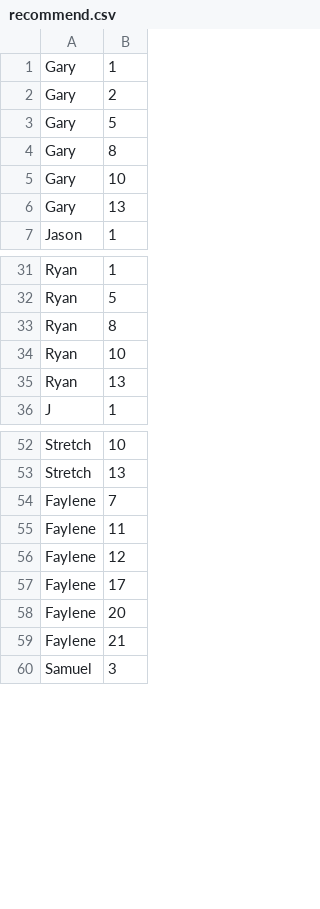
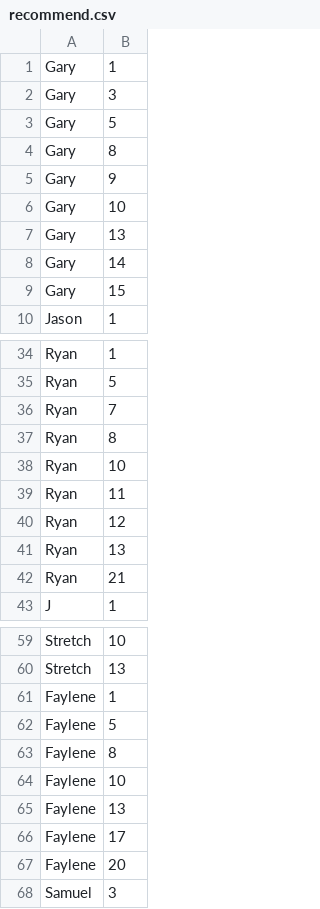
Before and after one commit to DDjackson272/CS-411-proj, a CSV file: data/initial/recommend.csv, drawn as a sheet; only a part is shown, gaps mark what is left out.

```diff
--- a/data/initial/recommend.csv
+++ b/data/initial/recommend.csv
@@ -1,7 +1,10 @@
 Gary,1
-Gary,2
+Gary,3
 Gary,5
 Gary,8
+Gary,9
 Gary,10
 Gary,13
+Gary,14
+Gary,15
 Jason,1
@@ -32,5 +35,9 @@ Ryan,1
 Ryan,5
+Ryan,7
 Ryan,8
 Ryan,10
+Ryan,11
+Ryan,12
 Ryan,13
+Ryan,21
 J,1
@@ -53,8 +60,9 @@ Stretch,10
 Stretch,13
-Faylene,7
-Faylene,11
-Faylene,12
+Faylene,1
+Faylene,5
+Faylene,8
+Faylene,10
+Faylene,13
 Faylene,17
 Faylene,20
-Faylene,21
 Samuel,3
```
Also changed, not shown: data/FromDB/History.csv, data/FromDB/TrainingTable.csv, 6 other files.
